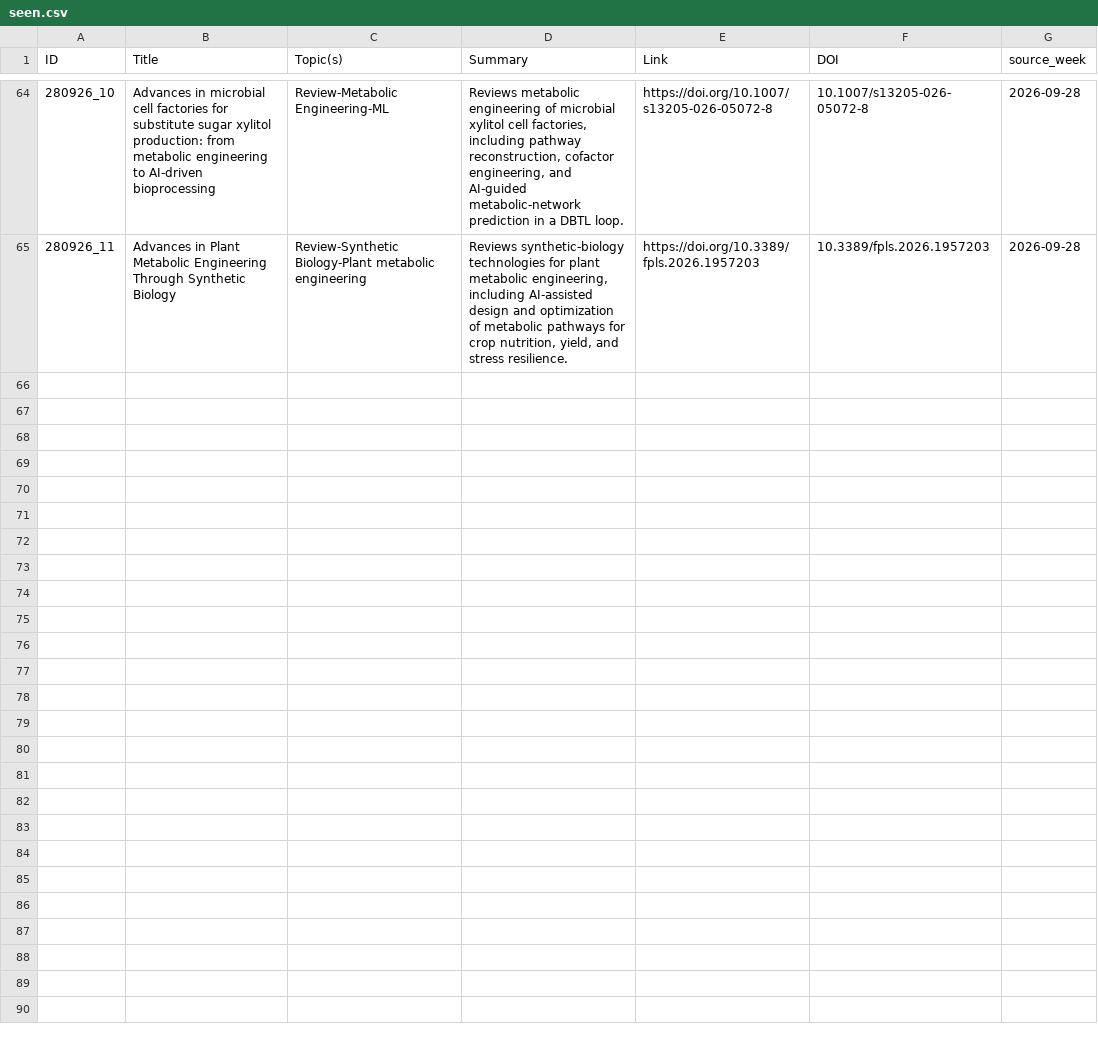
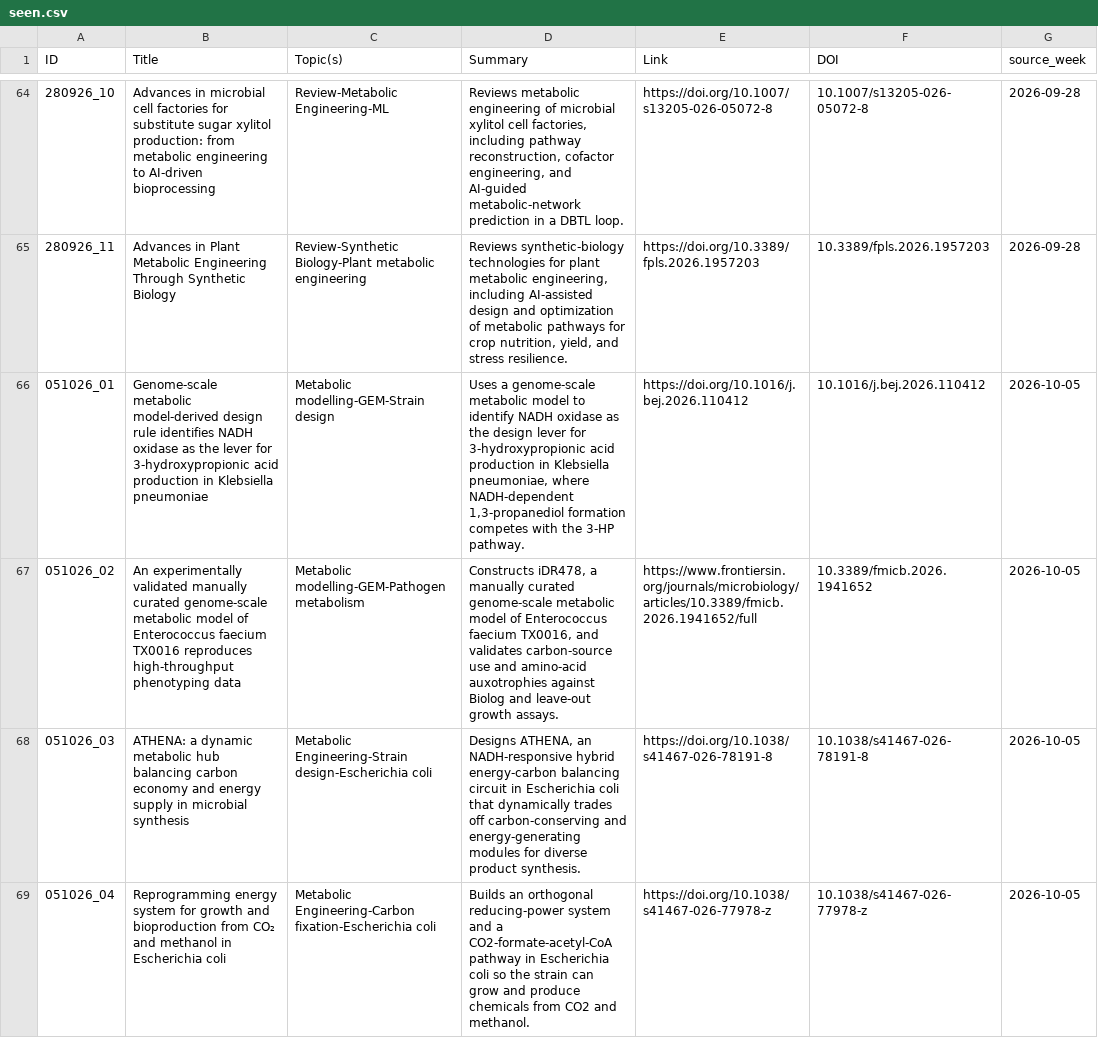
Before and after one commit to extrevaro/paper-base, a CSV file: inbox/seen.csv, drawn as a sheet; only a part is shown, gaps mark what is left out; the diff covers the shown part only.

```diff
--- a/inbox/seen.csv
+++ b/inbox/seen.csv
@@ -65 +65,5 @@ ID,Title,Topic(s),Summary,Link,DOI,source_week
 280926_11,Advances in Plant Metabolic Engineering Through Synthetic Biology,Review-Synthetic Biology-Plant metabolic engineering,"Reviews synthetic-biology technologies for plant metabolic engineering, including AI-assisted design and optimization of metabolic pathways for crop nutrition, yield, and stress resilience.",https://doi.org/10.3389/fpls.2026.1957203,10.3389/fpls.2026.1957203,2026-09-28
+051026_01,Genome-scale metabolic model-derived design rule identifies NADH oxidase as the lever for 3-hydroxypropionic acid production in Klebsiella pneumoniae,Metabolic modelling-GEM-Strain design,"Uses a genome-scale metabolic model to identify NADH oxidase as the design lever for 3-hydroxypropionic acid production in Klebsiella pneumoniae, where NADH-dependent 1,3-propanediol formation competes with the 3-HP pathway.",https://doi.org/10.1016/j.bej.2026.110412,10.1016/j.bej.2026.110412,2026-10-05
+051026_02,An experimentally validated manually curated genome-scale metabolic model of Enterococcus faecium TX0016 reproduces high-throughput phenotyping data,Metabolic modelling-GEM-Pathogen metabolism,"Constructs iDR478, a manually curated genome-scale metabolic model of Enterococcus faecium TX0016, and validates carbon-source use and amino-acid auxotrophies against Biolog and leave-out growth assays.",https://www.frontiersin.org/journals/microbiology/articles/10.3389/fmicb.2026.1941652/full,10.3389/fmicb.2026.1941652,2026-10-05
+051026_03,ATHENA: a dynamic metabolic hub balancing carbon economy and energy supply in microbial synthesis,Metabolic Engineering-Strain design-Escherichia coli,"Designs ATHENA, an NADH-responsive hybrid energy-carbon balancing circuit in Escherichia coli that dynamically trades off carbon-conserving and energy-generating modules for diverse product synthesis.",https://doi.org/10.1038/s41467-026-78191-8,10.1038/s41467-026-78191-8,2026-10-05
+051026_04,Reprogramming energy system for growth and bioproduction from CO₂ and methanol in Escherichia coli,Metabolic Engineering-Carbon fixation-Escherichia coli,Builds an orthogonal reducing-power system and a CO2-formate-acetyl-CoA pathway in Escherichia coli so the strain can grow and produce chemicals from CO2 and methanol.,https://doi.org/10.1038/s41467-026-77978-z,10.1038/s41467-026-77978-z,2026-10-05
```
Also changed, not shown: 9 added rows elsewhere in this file, 1 other file.
